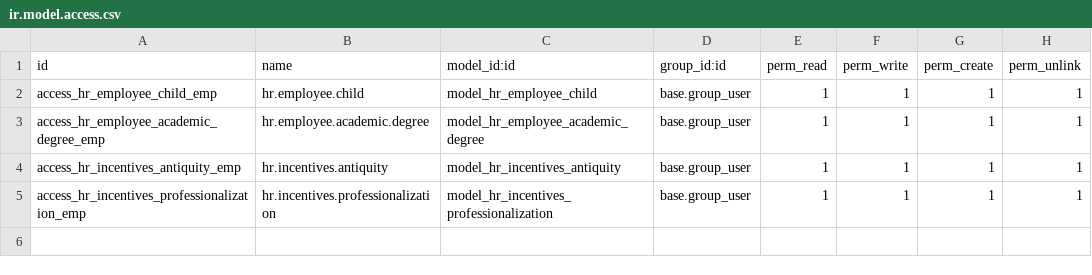
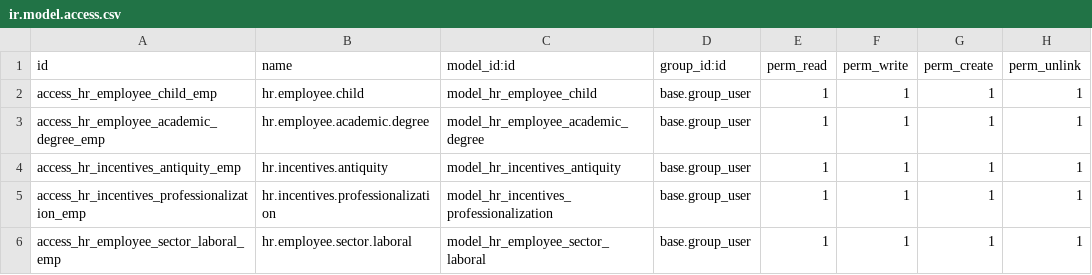
Before and after one commit to rechacon/alcaldia, a CSV file: l10n_ve_payroll_public/security/ir.model.access.csv, drawn as a sheet; the diff names each change by its address in the sheet, - before the commit and + after, or states it on an @@ line.

Commit message:
ADD: Sectores Laborales

```diff
--- a/l10n_ve_payroll_public/security/ir.model.access.csv
+++ b/l10n_ve_payroll_public/security/ir.model.access.csv
+row 6: access_hr_employee_sector_laboral_emp | hr.employee.sector.laboral | model_hr_employee_sector_laboral | base.group_user | 1 | 1 | 1 | 1
```
Also changed, not shown: 6 other files.
